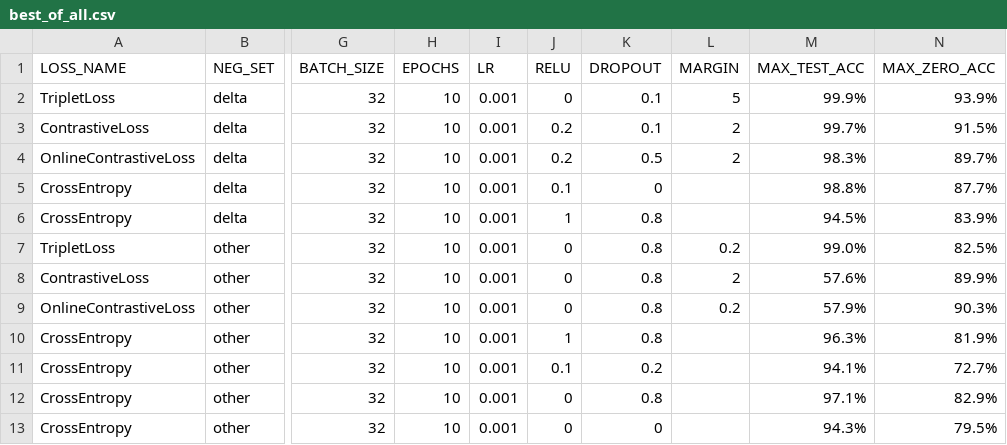
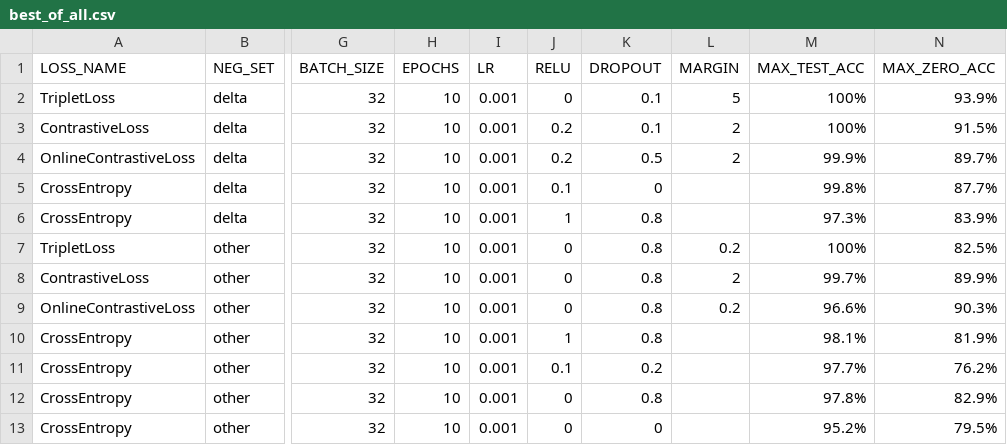
Before and after one commit to smtnkc/CoV-SNN, a CSV file: global_stats/best_of_all.csv, drawn as a sheet; only a part is shown, gaps mark what is left out; the diff names each change by its address in the sheet, - before the commit and + after, or states it on an @@ line.

```diff
--- a/global_stats/best_of_all.csv
+++ b/global_stats/best_of_all.csv
-M2 (MAX_TEST_ACC): 99.9%
+M2 (MAX_TEST_ACC): 100%
-M3 (MAX_TEST_ACC): 99.7%
+M3 (MAX_TEST_ACC): 100%
-M4 (MAX_TEST_ACC): 98.3%
+M4 (MAX_TEST_ACC): 99.9%
-M5 (MAX_TEST_ACC): 98.8%
+M5 (MAX_TEST_ACC): 99.8%
-M6 (MAX_TEST_ACC): 94.5%
+M6 (MAX_TEST_ACC): 97.3%
-M7 (MAX_TEST_ACC): 99.0%
+M7 (MAX_TEST_ACC): 100%
-M8 (MAX_TEST_ACC): 57.6%
+M8 (MAX_TEST_ACC): 99.7%
-M9 (MAX_TEST_ACC): 57.9%
+M9 (MAX_TEST_ACC): 96.6%
-M10 (MAX_TEST_ACC): 96.3%
+M10 (MAX_TEST_ACC): 98.1%
-M11 (MAX_TEST_ACC): 94.1%
+M11 (MAX_TEST_ACC): 97.7%
-N11 (MAX_ZERO_ACC): 72.7%
+N11 (MAX_ZERO_ACC): 76.2%
-M12 (MAX_TEST_ACC): 97.1%
+M12 (MAX_TEST_ACC): 97.8%
-M13 (MAX_TEST_ACC): 94.3%
+M13 (MAX_TEST_ACC): 95.2%
```
Also changed, not shown: 16 other files.
